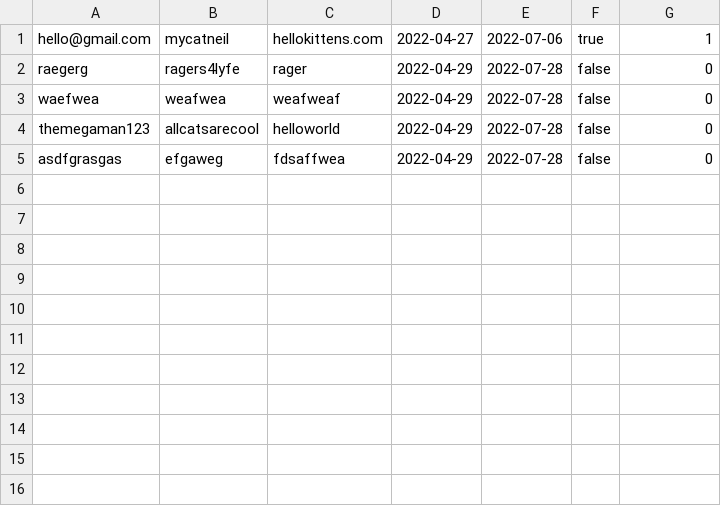
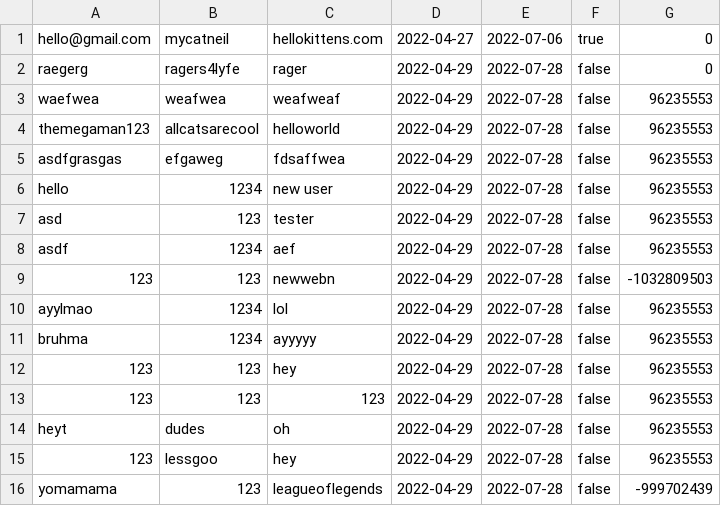
Before and after one commit to kevinxd-xd/CS151-Password-Manager-Project, a CSV file: src/model/Accounts.csv, drawn as a sheet.

Commit message:
List all PW funtionality and bug fixes

```diff
--- a/src/model/Accounts.csv
+++ b/src/model/Accounts.csv
@@ -1,5 +1,16 @@
-hello@gmail.com,mycatneil,hellokittens.com,2022-04-27,2022-07-06,true,1
+hello@gmail.com,mycatneil,hellokittens.com,2022-04-27,2022-07-06,true,0
 raegerg,ragers4lyfe,rager,2022-04-29,2022-07-28,false,0
-waefwea,weafwea,weafweaf,2022-04-29,2022-07-28,false,0
-themegaman123,allcatsarecool,helloworld,2022-04-29,2022-07-28,false,0
-asdfgrasgas,efgaweg,fdsaffwea,2022-04-29,2022-07-28,false,0
+waefwea,weafwea,weafweaf,2022-04-29,2022-07-28,false,96235553
+themegaman123,allcatsarecool,helloworld,2022-04-29,2022-07-28,false,96235553
+asdfgrasgas,efgaweg,fdsaffwea,2022-04-29,2022-07-28,false,96235553
+hello,1234,new user,2022-04-29,2022-07-28,false,96235553
+asd,123,tester,2022-04-29,2022-07-28,false,96235553
+asdf,1234,aef,2022-04-29,2022-07-28,false,96235553
+123,123,newwebn,2022-04-29,2022-07-28,false,-1032809503
+ayylmao,1234,lol,2022-04-29,2022-07-28,false,96235553
+bruhma,1234,ayyyyy,2022-04-29,2022-07-28,false,96235553
+123,123,hey,2022-04-29,2022-07-28,false,96235553
+123,123,123,2022-04-29,2022-07-28,false,96235553
+heyt,dudes,oh,2022-04-29,2022-07-28,false,96235553
+123,lessgoo,hey,2022-04-29,2022-07-28,false,96235553
+yomamama,123,leagueoflegends,2022-04-29,2022-07-28,false,-999702439
```
Also changed, not shown: bin/model/Accounts.csv, bin/model/Users.csv, 15 other files.
